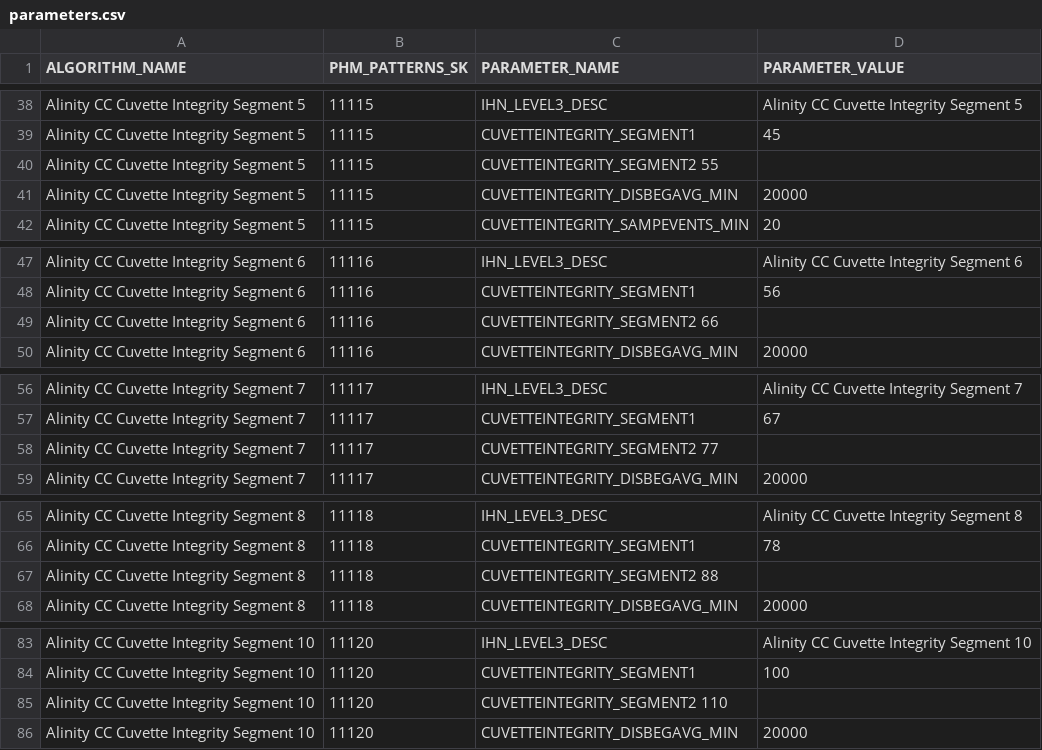
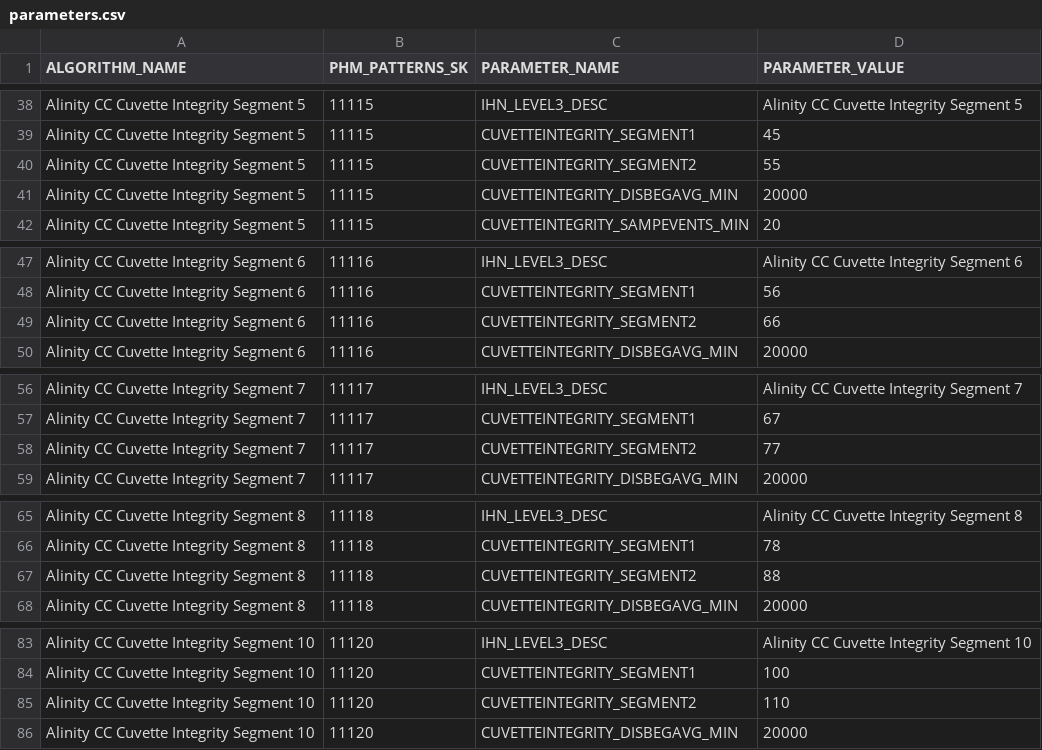
Before and after one commit to ombt/rdata, a CSV file: phm/ida/cc_cuvette_integrity/parameters.csv, drawn as a sheet; only a part is shown, gaps mark what is left out; the diff covers the shown part only.

```diff
--- a/phm/ida/cc_cuvette_integrity/parameters.csv
+++ b/phm/ida/cc_cuvette_integrity/parameters.csv
@@ -39,3 +39,3 @@ Alinity CC Cuvette Integrity Segment 5,11115,IHN_LEVEL3_DESC,Alinity CC Cuvette
 Alinity CC Cuvette Integrity Segment 5,11115,CUVETTEINTEGRITY_SEGMENT1,45
-Alinity CC Cuvette Integrity Segment 5,11115,CUVETTEINTEGRITY_SEGMENT2 55
+Alinity CC Cuvette Integrity Segment 5,11115,CUVETTEINTEGRITY_SEGMENT2,55
 Alinity CC Cuvette Integrity Segment 5,11115,CUVETTEINTEGRITY_DISBEGAVG_MIN,20000
@@ -48,3 +48,3 @@ Alinity CC Cuvette Integrity Segment 6,11116,IHN_LEVEL3_DESC,Alinity CC Cuvette
 Alinity CC Cuvette Integrity Segment 6,11116,CUVETTEINTEGRITY_SEGMENT1,56
-Alinity CC Cuvette Integrity Segment 6,11116,CUVETTEINTEGRITY_SEGMENT2 66
+Alinity CC Cuvette Integrity Segment 6,11116,CUVETTEINTEGRITY_SEGMENT2,66
 Alinity CC Cuvette Integrity Segment 6,11116,CUVETTEINTEGRITY_DISBEGAVG_MIN,20000
@@ -57,3 +57,3 @@ Alinity CC Cuvette Integrity Segment 7,11117,IHN_LEVEL3_DESC,Alinity CC Cuvette
 Alinity CC Cuvette Integrity Segment 7,11117,CUVETTEINTEGRITY_SEGMENT1,67
-Alinity CC Cuvette Integrity Segment 7,11117,CUVETTEINTEGRITY_SEGMENT2 77
+Alinity CC Cuvette Integrity Segment 7,11117,CUVETTEINTEGRITY_SEGMENT2,77
 Alinity CC Cuvette Integrity Segment 7,11117,CUVETTEINTEGRITY_DISBEGAVG_MIN,20000
@@ -66,3 +66,3 @@ Alinity CC Cuvette Integrity Segment 8,11118,IHN_LEVEL3_DESC,Alinity CC Cuvette
 Alinity CC Cuvette Integrity Segment 8,11118,CUVETTEINTEGRITY_SEGMENT1,78
-Alinity CC Cuvette Integrity Segment 8,11118,CUVETTEINTEGRITY_SEGMENT2 88
+Alinity CC Cuvette Integrity Segment 8,11118,CUVETTEINTEGRITY_SEGMENT2,88
 Alinity CC Cuvette Integrity Segment 8,11118,CUVETTEINTEGRITY_DISBEGAVG_MIN,20000
@@ -84,3 +84,3 @@ Alinity CC Cuvette Integrity Segment 10,11120,IHN_LEVEL3_DESC,Alinity CC Cuvette
 Alinity CC Cuvette Integrity Segment 10,11120,CUVETTEINTEGRITY_SEGMENT1,100
-Alinity CC Cuvette Integrity Segment 10,11120,CUVETTEINTEGRITY_SEGMENT2 110
+Alinity CC Cuvette Integrity Segment 10,11120,CUVETTEINTEGRITY_SEGMENT2,110
 Alinity CC Cuvette Integrity Segment 10,11120,CUVETTEINTEGRITY_DISBEGAVG_MIN,20000
```
Also changed, not shown: 25 edited cells elsewhere in this file.
